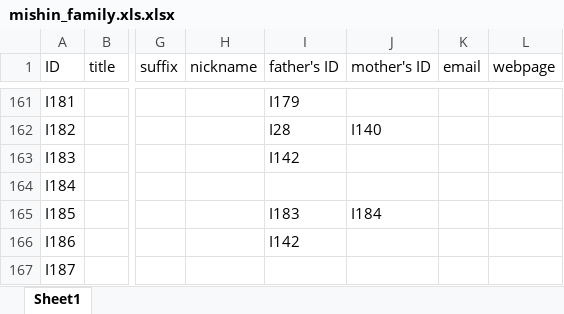
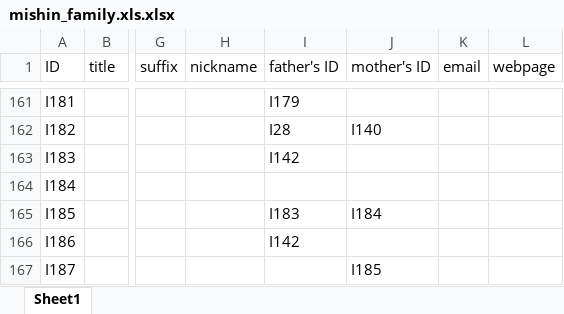
Before and after one commit to mishin/Ftree-heroku, an Excel workbook: mishin_family.xls.xlsx, sheet Sheet1, drawn as a sheet; only a part is shown, gaps mark what is left out; values as stored, in another font and other column widths than the file's, no borders; charts and pictures not drawn; the diff names each change by its address in the sheet, - before the commit and + after, or states it on an @@ line.

```diff
--- a/mishin_family.xls.xlsx (sheet Sheet1)
+++ b/mishin_family.xls.xlsx (sheet Sheet1)
-J167 (mother's ID): (empty)
+J167 (mother's ID): I185
```
Also changed, not shown: 1 other file.
